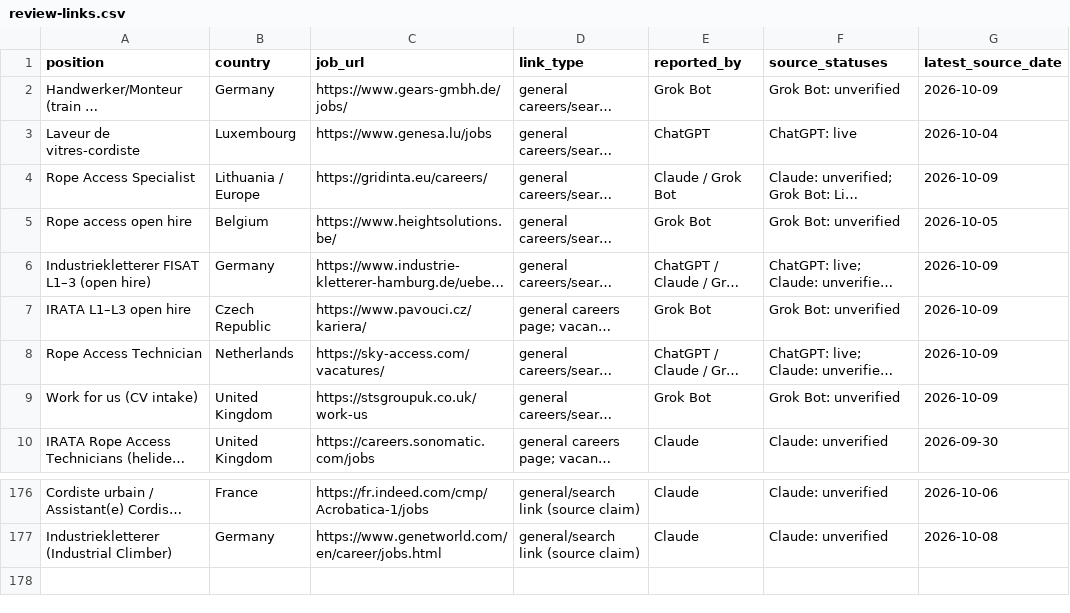
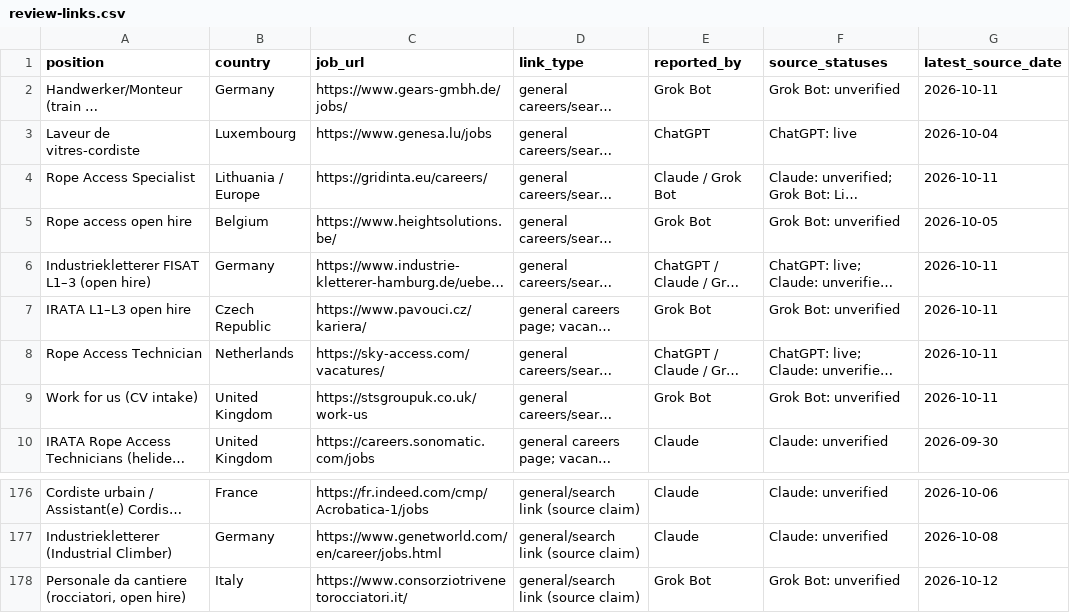
Before and after one commit to duvida13/Combined-Rope-Access-Job-Findings, a CSV file: review-links.csv, drawn as a sheet; only a part is shown, gaps mark what is left out; long unchanged cells end in …; the diff covers the shown part only; the diff names each change by its address in the sheet, - before the commit and + after, or states it on an @@ line.

```diff
--- a/review-links.csv
+++ b/review-links.csv
-G2 (latest_source_date): 2026-10-09
+G2 (latest_source_date): 2026-10-11
-G4 (latest_source_date): 2026-10-09
+G4 (latest_source_date): 2026-10-11
-G6:G9 (latest_source_date): 2026-10-09
+G6:G9 (latest_source_date): 2026-10-11
+row 178: Personale da cantiere (rocciatori, open hire) | Italy | https://www.consorziotrivenetorocciatori.it/ | general/search link (source claim) | Grok Bot | Grok Bot: unverified | 2026-10-12
```
Also changed, not shown: 5 edited cells elsewhere in this file, 10 other files.
